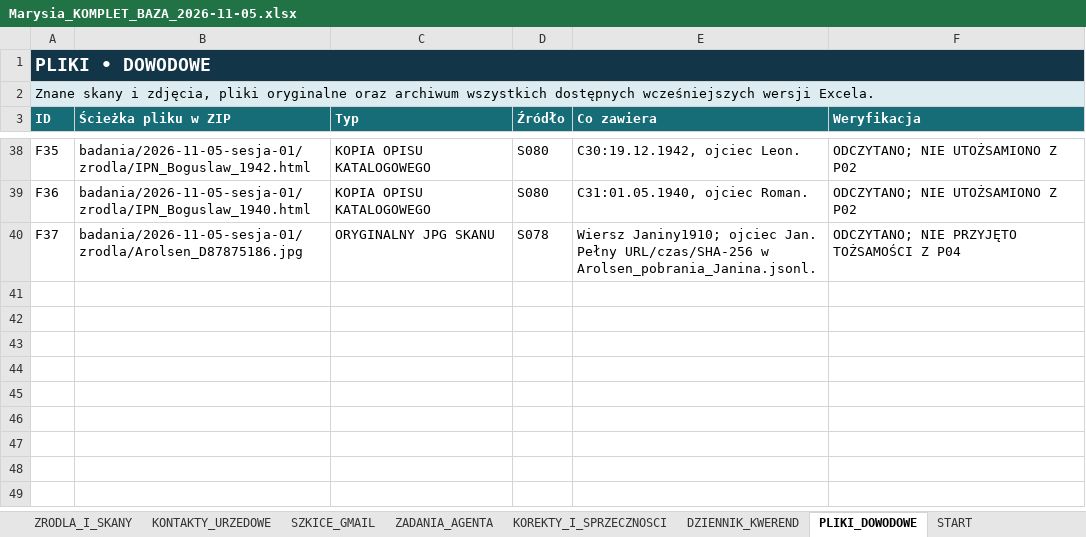
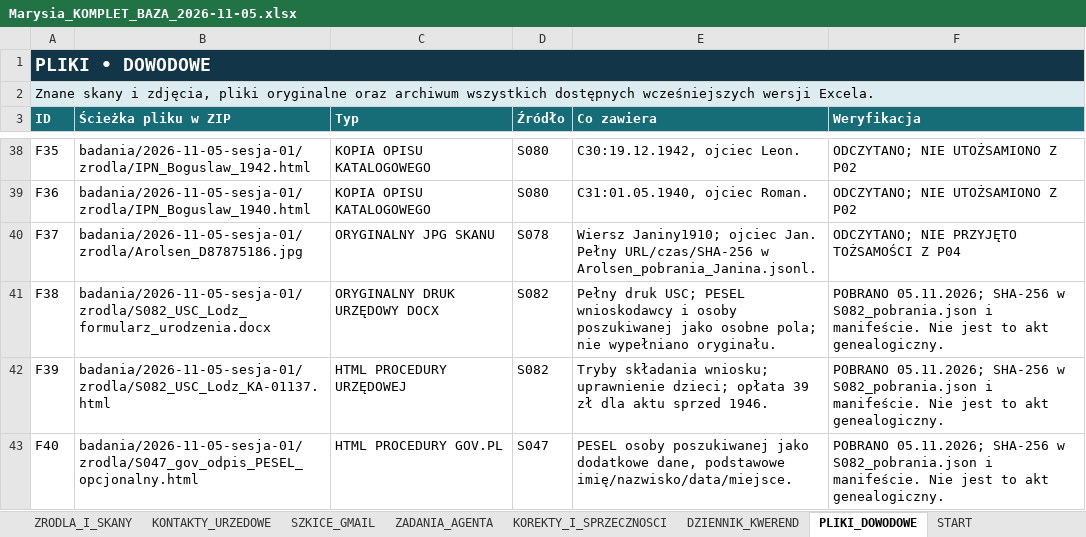
Before and after one commit to maciekkoz-PL/drzewo-genealogiczne, an Excel workbook: Marysia_KOMPLET_BAZA_2026-11-05.xlsx, sheet PLIKI_DOWODOWE, drawn as a sheet; only a part is shown, gaps mark what is left out; values as stored, in another font and other column widths than the file's, no borders; table styles not drawn; the diff names each change by its address in the sheet, - before the commit and + after, or states it on an @@ line.

Commit message:
Wyjaśnij brak wymogu PESEL ojca i przygotuj papierowy wniosek o akt Bogusława

```diff
--- a/Marysia_KOMPLET_BAZA_2026-11-05.xlsx (sheet PLIKI_DOWODOWE)
+++ b/Marysia_KOMPLET_BAZA_2026-11-05.xlsx (sheet PLIKI_DOWODOWE)
+row 41: F38 | badania/2026-11-05-sesja-01/zrodla/S082_USC_Lodz_formularz_urodzenia.docx | ORYGINALNY DRUK URZĘDOWY DOCX | S082 | Pełny druk USC; PESEL wnioskodawcy i osoby poszukiwanej jako osobne pola; nie wypełniano oryginału. | POBRANO 05.11.2026; SHA-256 w S082_pobrania.json i manifeście. Nie jest to akt genealogiczny.
+row 42: F39 | badania/2026-11-05-sesja-01/zrodla/S082_USC_Lodz_KA-01137.html | HTML PROCEDURY URZĘDOWEJ | S082 | Tryby składania wniosku; uprawnienie dzieci; opłata 39 zł dla aktu sprzed 1946. | POBRANO 05.11.2026; SHA-256 w S082_pobrania.json i manifeście. Nie jest to akt genealogiczny.
+row 43: F40 | badania/2026-11-05-sesja-01/zrodla/S047_gov_odpis_PESEL_opcjonalny.html | HTML PROCEDURY GOV.PL | S047 | PESEL osoby poszukiwanej jako dodatkowe dane, podstawowe imię/nazwisko/data/miejsce. | POBRANO 05.11.2026; SHA-256 w S082_pobrania.json i manifeście. Nie jest to akt genealogiczny.
```
Also changed, not shown: sheet DZIENNIK_KWEREND, sheet KOREKTY_I_SPRZECZNOSCI, sheet ZRODLA_I_SKANY, sheet RELACJE_ZRODLOWE, sheet ZADANIA_AGENTA, sheet HIPOTEZY_OTWARTE, 1 more sheet, 20 other files.
